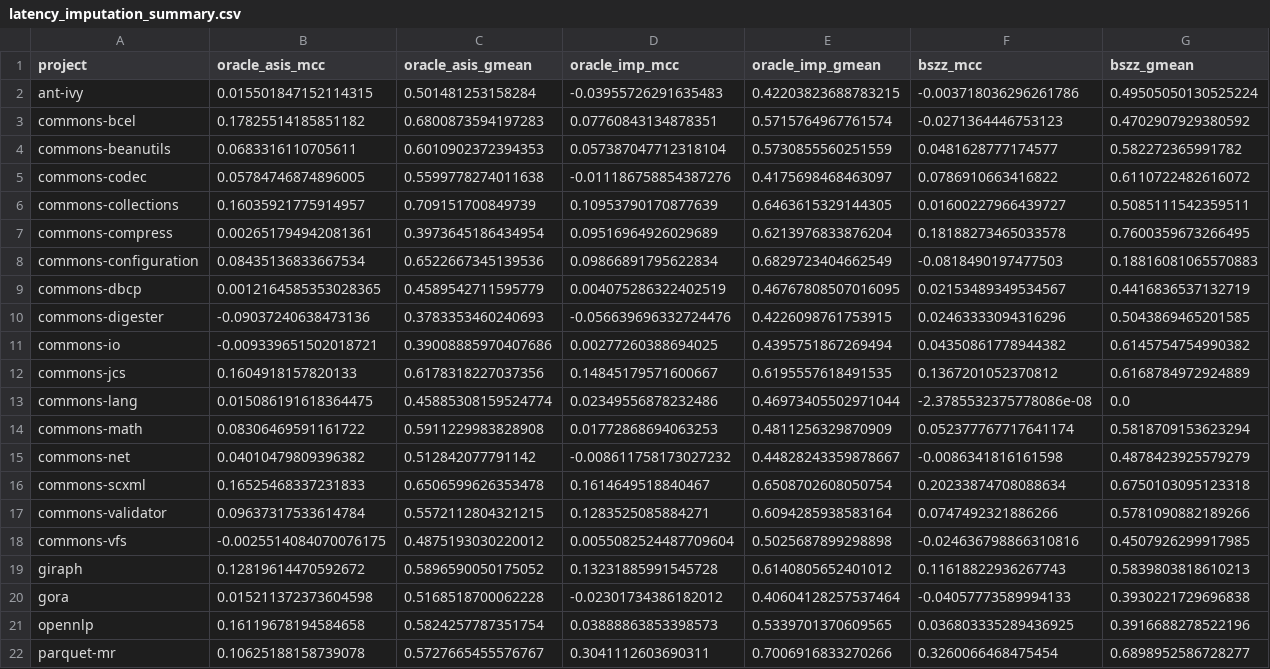
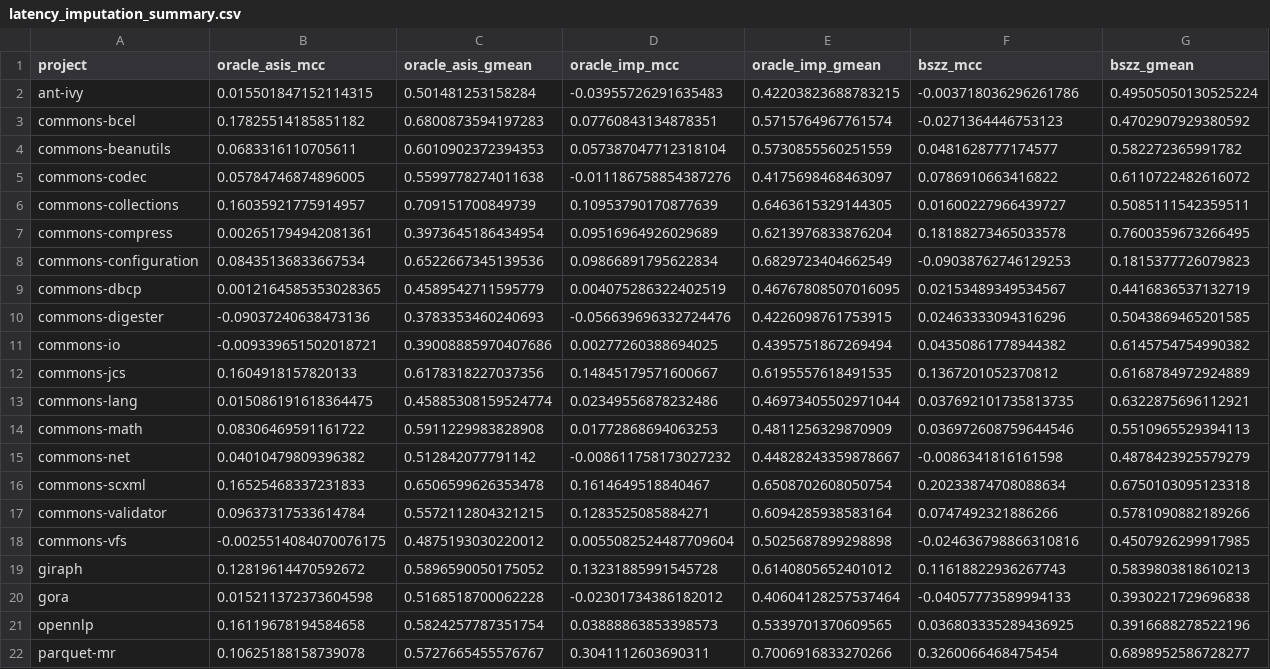
Before and after one commit to itz-puneet/thesis-later, a CSV file: results/phase2/latency_imputation_summary.csv, drawn as a sheet.

```diff
--- a/results/phase2/latency_imputation_summary.csv
+++ b/results/phase2/latency_imputation_summary.csv
@@ -7,3 +7,3 @@ commons-collections,0.16035921775914957,0.709151700849739,0.10953790170877639,0.
 commons-compress,0.002651794942081361,0.3973645186434954,0.09516964926029689,0.6213976833876204,0.18188273465033578,0.7600359673266495
-commons-configuration,0.08435136833667534,0.6522667345139536,0.09866891795622834,0.6829723404662549,-0.0818490197477503,0.18816081065570883
+commons-configuration,0.08435136833667534,0.6522667345139536,0.09866891795622834,0.6829723404662549,-0.09038762746129253,0.1815377726079823
 commons-dbcp,0.0012164585353028365,0.4589542711595779,0.004075286322402519,0.46767808507016095,0.02153489349534567,0.4416836537132719
@@ -12,4 +12,4 @@ commons-io,-0.009339651502018721,0.39008885970407686,0.00277260388694025,0.43957
 commons-jcs,0.1604918157820133,0.6178318227037356,0.14845179571600667,0.6195557618491535,0.1367201052370812,0.6168784972924889
-commons-lang,0.015086191618364475,0.45885308159524774,0.02349556878232486,0.46973405502971044,-2.3785532375778086e-08,0.0
-commons-math,0.08306469591161722,0.5911229983828908,0.01772868694063253,0.4811256329870909,0.052377767717641174,0.5818709153623294
+commons-lang,0.015086191618364475,0.45885308159524774,0.02349556878232486,0.46973405502971044,0.037692101735813735,0.6322875696112921
+commons-math,0.08306469591161722,0.5911229983828908,0.01772868694063253,0.4811256329870909,0.036972608759644546,0.5510965529394113
 commons-net,0.04010479809396382,0.512842077791142,-0.008611758173027232,0.44828243359878667,-0.0086341816161598,0.4878423925579279
```
Also changed, not shown: results/phase2/inflation_ladder.csv, results/phase2/latency_imputation_sensitivity.csv, 18 other files.
